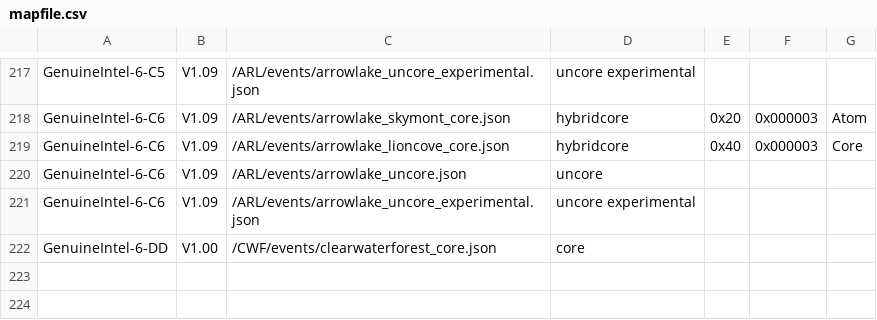
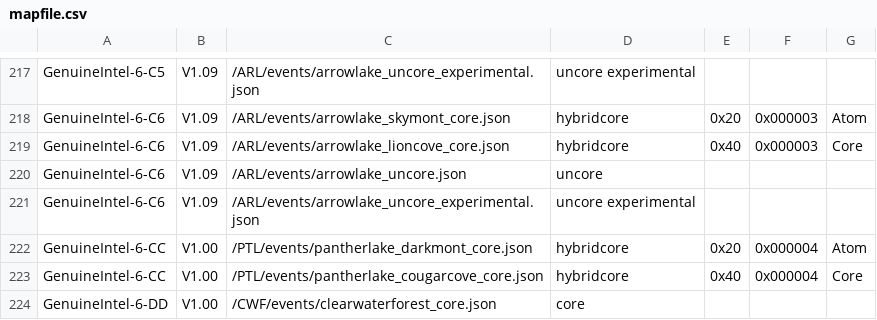
Before and after one commit to intel/perfmon, a CSV file: mapfile.csv, drawn as a sheet; only a part is shown, gaps mark what is left out.

Commit message:
PTL: Release initial events
This commit releases initial events for Panther Lake. The model ID
was referenced from upstream commit [1].

[1] https://web.git.kernel.org/pub/scm/linux/kernel/git/torvalds/linux.git/commit/arch/x86/include/asm/intel-family.h?id=d1fb034b75a8a96fcb4bf01a7c0e1421eef833a3

```diff
--- a/mapfile.csv
+++ b/mapfile.csv
@@ -221,2 +221,4 @@ GenuineIntel-6-C6,V1.09,/ARL/events/arrowlake_uncore.json,uncore,,,
 GenuineIntel-6-C6,V1.09,/ARL/events/arrowlake_uncore_experimental.json,uncore experimental,,,
+GenuineIntel-6-CC,V1.00,/PTL/events/pantherlake_darkmont_core.json,hybridcore,0x20,0x000004,Atom
+GenuineIntel-6-CC,V1.00,/PTL/events/pantherlake_cougarcove_core.json,hybridcore,0x40,0x000004,Core
 GenuineIntel-6-DD,V1.00,/CWF/events/clearwaterforest_core.json,core,,,
```
Also changed, not shown: 2 other files.
